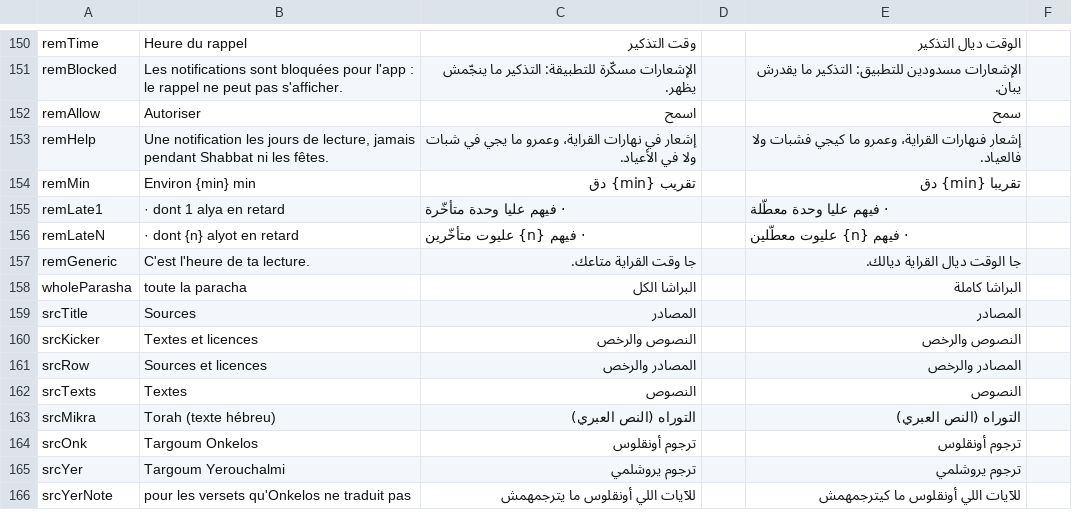
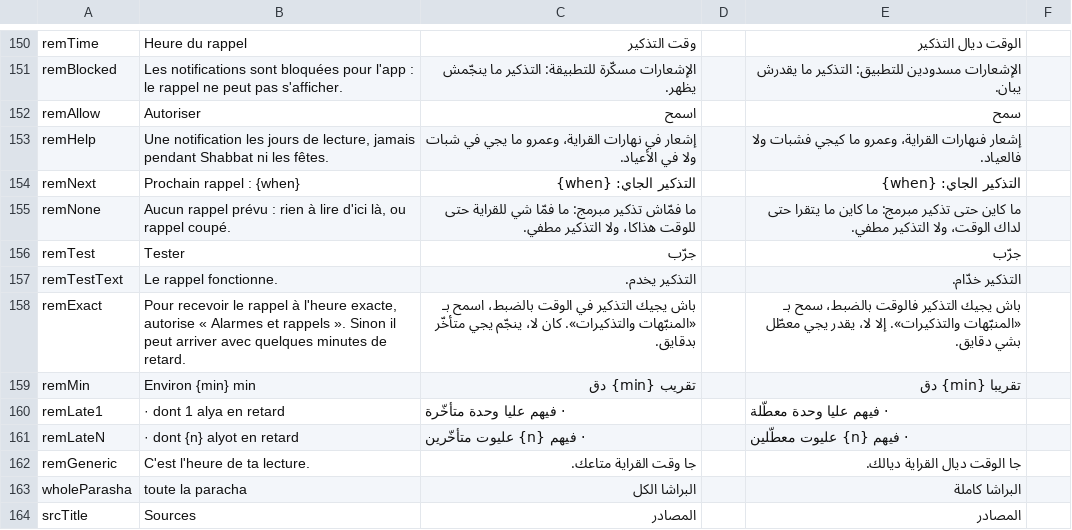
Before and after one commit to myhitbo/-, a CSV file: docs/traductions-a-relire.csv, drawn as a sheet; only a part is shown, gaps mark what is left out; the shorter side is filled out with more unchanged rows; the diff names each change by its address in the sheet, - before the commit and + after, or states it on an @@ line.

```diff
--- a/docs/traductions-a-relire.csv
+++ b/docs/traductions-a-relire.csv
+row 154: remNext | Prochain rappel : {when} | التذكير الجاي: {when} |  | التذكير الجاي: {when}
+row 155: remNone | Aucun rappel prévu : rien à lire d'ici là, ou rappel coupé. | ما فمّاش تذكير مبرمج: ما فمّا شي للقراية حتى للوقت هذاكا، ولا التذكير مطفي. |  | ما كاين حتى تذكير مبرمج: ما كاين ما يتقرا حتى لداك الوقت، ولا التذكير مطفي.
+row 156: remTest | Tester | جرّب |  | جرّب
+row 157: remTestText | Le rappel fonctionne. | التذكير يخدم. |  | التذكير خدّام.
+row 158: remExact | Pour recevoir le rappel à l'heure exacte, autorise « Alarmes et rappels ». Sinon il peut arriver avec quelques minutes de retard. | باش يجيك التذكير في الوقت بالضبط، اسمح بـ «المنبّهات والتذكيرات». كان لا، ينجّم يجي متأخّر بدقايق. |  | باش يجيك التذكير فالوقت بالضبط، سمح بـ «المنبّهات والتذكيرات». إلا لا، يقدر يجي معطّل بشي دقايق.
```
Also changed, not shown: 13 other files.
